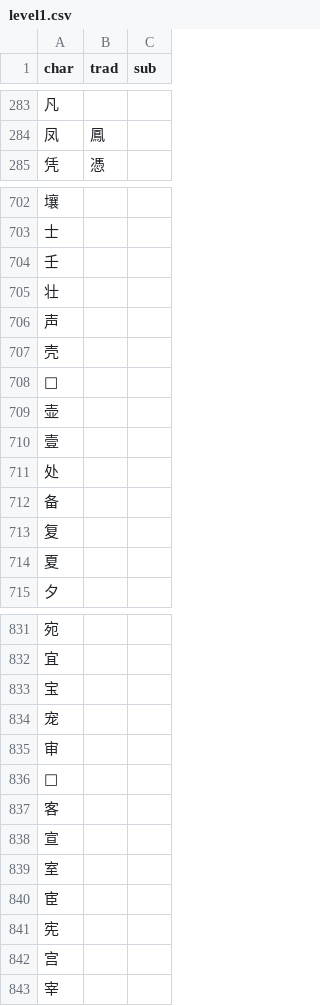
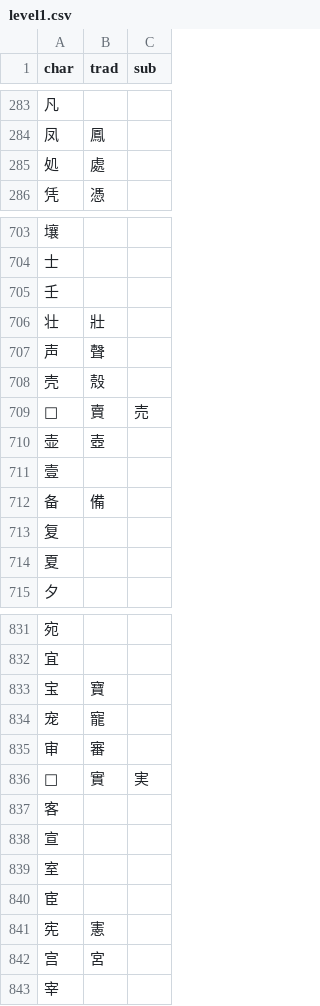
Before and after one commit to EricL22/EricL22.github.io, a CSV file: assets/data/level1.csv, drawn as a sheet; only a part is shown, gaps mark what is left out; the diff covers the shown part only.

```diff
--- a/assets/data/level1.csv
+++ b/assets/data/level1.csv
@@ -284,2 +284,3 @@ char,trad,sub
 凤,鳳,
+処,處,
 凭,憑,
@@ -704,10 +705,9 @@ char,trad,sub
 壬,,
-壮,,
-声,,
-壳,,
-,,
-壶,,
+壮,壯,
+声,聲,
+壳,殼,
+,賣,売
+壶,壺,
 壹,,
-处,,
-备,,
+备,備,
 复,,
@@ -832,6 +832,6 @@ char,trad,sub
 宜,,
-宝,,
-宠,,
-审,,
-𡧠,,
+宝,寶,
+宠,寵,
+审,審,
+𡧠,實,実
 客,,
@@ -840,4 +840,4 @@ char,trad,sub
 宦,,
-宪,,
-宫,,
+宪,憲,
+宫,宮,
 宰,,
```
Also changed, not shown: 35 edited cells elsewhere in this file, 1 other file.
